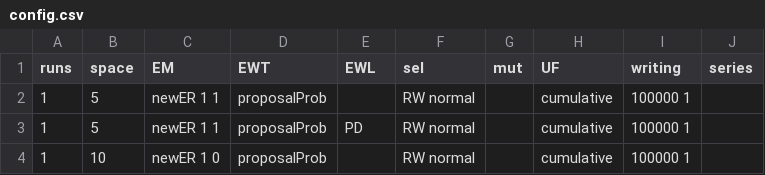
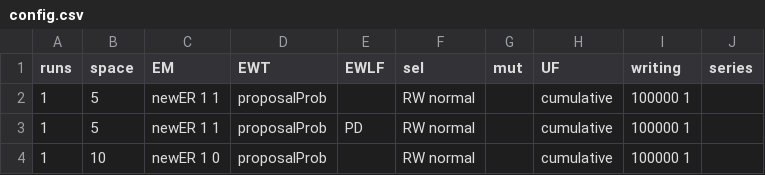
Before and after one commit to EvanORiordan/evoUG2, a CSV file: config.csv, drawn as a sheet.

```diff
--- a/config.csv
+++ b/config.csv
@@ -1,2 +1,2 @@
-runs,space,EM,EWT,EWL,sel,mut,UF,writing,series
+runs,space,EM,EWT,EWLF,sel,mut,UF,writing,series
 1,5,newER 1 1,proposalProb,,RW normal,,cumulative,100000 1,
```
Also changed, not shown: 2 other files.
